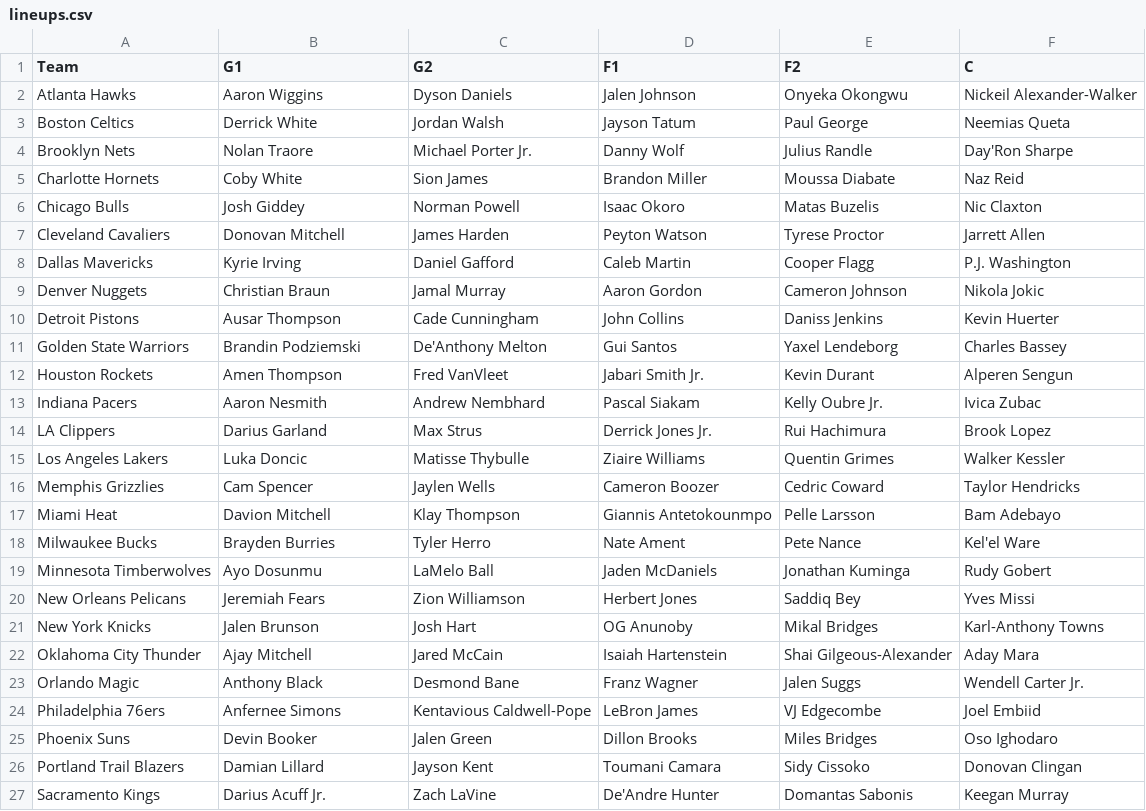
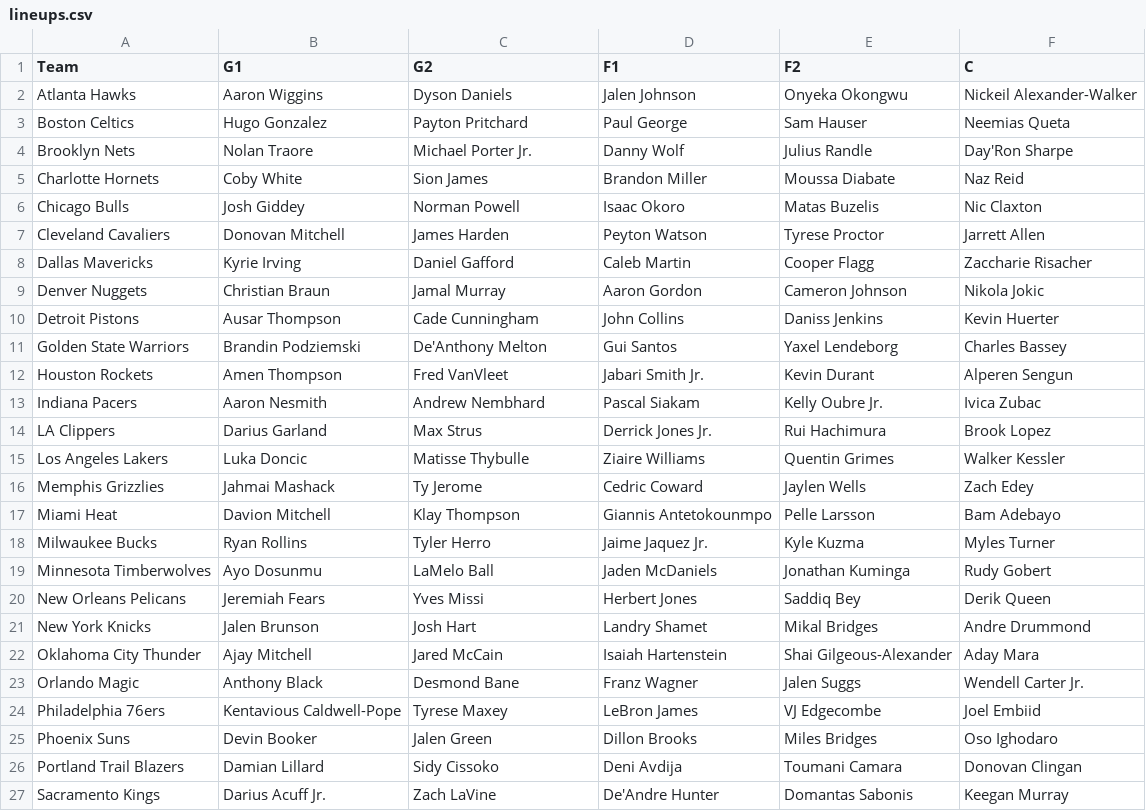
Before and after one commit to lgdsbrand/nba-model, a CSV file: nba/data/lineups.csv, drawn as a sheet; only a part is shown.

```diff
--- a/nba/data/lineups.csv
+++ b/nba/data/lineups.csv
@@ -2,3 +2,3 @@ Team,G1,G2,F1,F2,C
 Atlanta Hawks,Aaron Wiggins,Dyson Daniels,Jalen Johnson,Onyeka Okongwu,Nickeil Alexander-Walker
-Boston Celtics,Derrick White,Jordan Walsh,Jayson Tatum,Paul George,Neemias Queta
+Boston Celtics,Hugo Gonzalez,Payton Pritchard,Paul George,Sam Hauser,Neemias Queta
 Brooklyn Nets,Nolan Traore,Michael Porter Jr.,Danny Wolf,Julius Randle,Day'Ron Sharpe
@@ -7,3 +7,3 @@ Chicago Bulls,Josh Giddey,Norman Powell,Isaac Okoro,Matas Buzelis,Nic Claxton
 Cleveland Cavaliers,Donovan Mitchell,James Harden,Peyton Watson,Tyrese Proctor,Jarrett Allen
-Dallas Mavericks,Kyrie Irving,Daniel Gafford,Caleb Martin,Cooper Flagg,P.J. Washington
+Dallas Mavericks,Kyrie Irving,Daniel Gafford,Caleb Martin,Cooper Flagg,Zaccharie Risacher
 Denver Nuggets,Christian Braun,Jamal Murray,Aaron Gordon,Cameron Johnson,Nikola Jokic
@@ -15,13 +15,13 @@ LA Clippers,Darius Garland,Max Strus,Derrick Jones Jr.,Rui Hachimura,Brook Lopez
 Los Angeles Lakers,Luka Doncic,Matisse Thybulle,Ziaire Williams,Quentin Grimes,Walker Kessler
-Memphis Grizzlies,Cam Spencer,Jaylen Wells,Cameron Boozer,Cedric Coward,Taylor Hendricks
+Memphis Grizzlies,Jahmai Mashack,Ty Jerome,Cedric Coward,Jaylen Wells,Zach Edey
 Miami Heat,Davion Mitchell,Klay Thompson,Giannis Antetokounmpo,Pelle Larsson,Bam Adebayo
-Milwaukee Bucks,Brayden Burries,Tyler Herro,Nate Ament,Pete Nance,Kel'el Ware
+Milwaukee Bucks,Ryan Rollins,Tyler Herro,Jaime Jaquez Jr.,Kyle Kuzma,Myles Turner
 Minnesota Timberwolves,Ayo Dosunmu,LaMelo Ball,Jaden McDaniels,Jonathan Kuminga,Rudy Gobert
-New Orleans Pelicans,Jeremiah Fears,Zion Williamson,Herbert Jones,Saddiq Bey,Yves Missi
-New York Knicks,Jalen Brunson,Josh Hart,OG Anunoby,Mikal Bridges,Karl-Anthony Towns
+New Orleans Pelicans,Jeremiah Fears,Yves Missi,Herbert Jones,Saddiq Bey,Derik Queen
+New York Knicks,Jalen Brunson,Josh Hart,Landry Shamet,Mikal Bridges,Andre Drummond
 Oklahoma City Thunder,Ajay Mitchell,Jared McCain,Isaiah Hartenstein,Shai Gilgeous-Alexander,Aday Mara
 Orlando Magic,Anthony Black,Desmond Bane,Franz Wagner,Jalen Suggs,Wendell Carter Jr.
-Philadelphia 76ers,Anfernee Simons,Kentavious Caldwell-Pope,LeBron James,VJ Edgecombe,Joel Embiid
+Philadelphia 76ers,Kentavious Caldwell-Pope,Tyrese Maxey,LeBron James,VJ Edgecombe,Joel Embiid
 Phoenix Suns,Devin Booker,Jalen Green,Dillon Brooks,Miles Bridges,Oso Ighodaro
-Portland Trail Blazers,Damian Lillard,Jayson Kent,Toumani Camara,Sidy Cissoko,Donovan Clingan
+Portland Trail Blazers,Damian Lillard,Sidy Cissoko,Deni Avdija,Toumani Camara,Donovan Clingan
 Sacramento Kings,Darius Acuff Jr.,Zach LaVine,De'Andre Hunter,Domantas Sabonis,Keegan Murray
```
Also changed, not shown: data/raw/2027_teams.csv, nba/data/games.csv, 12 other files.
